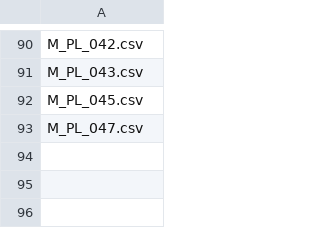
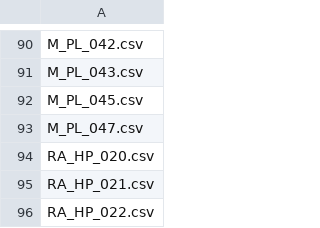
Before and after one commit to jgalgarra/bipartgraph, a CSV file: conf/datossafefiles.csv, drawn as a sheet; only a part is shown, gaps mark what is left out; the diff names each change by its address in the sheet, - before the commit and + after, or states it on an @@ line.

```diff
--- a/conf/datossafefiles.csv
+++ b/conf/datossafefiles.csv
+row 94: RA_HP_020.csv
+row 95: RA_HP_021.csv
+row 96: RA_HP_022.csv
```
Also changed, not shown: conf/labelcolors.csv, 2 other files.
